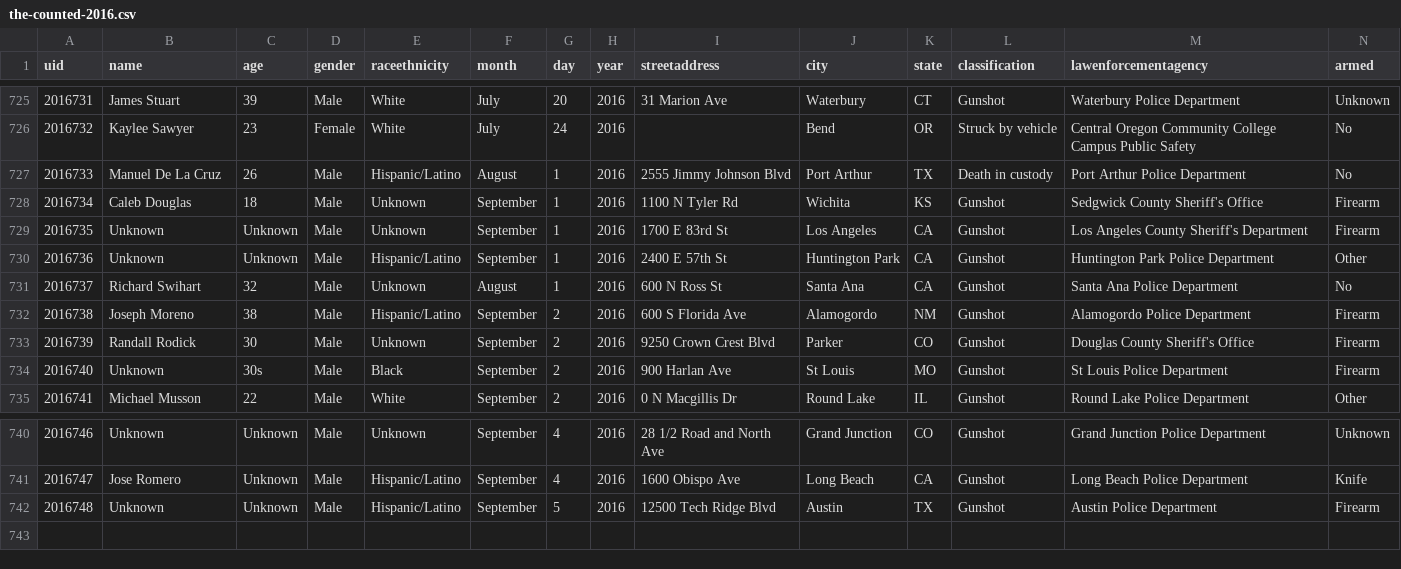
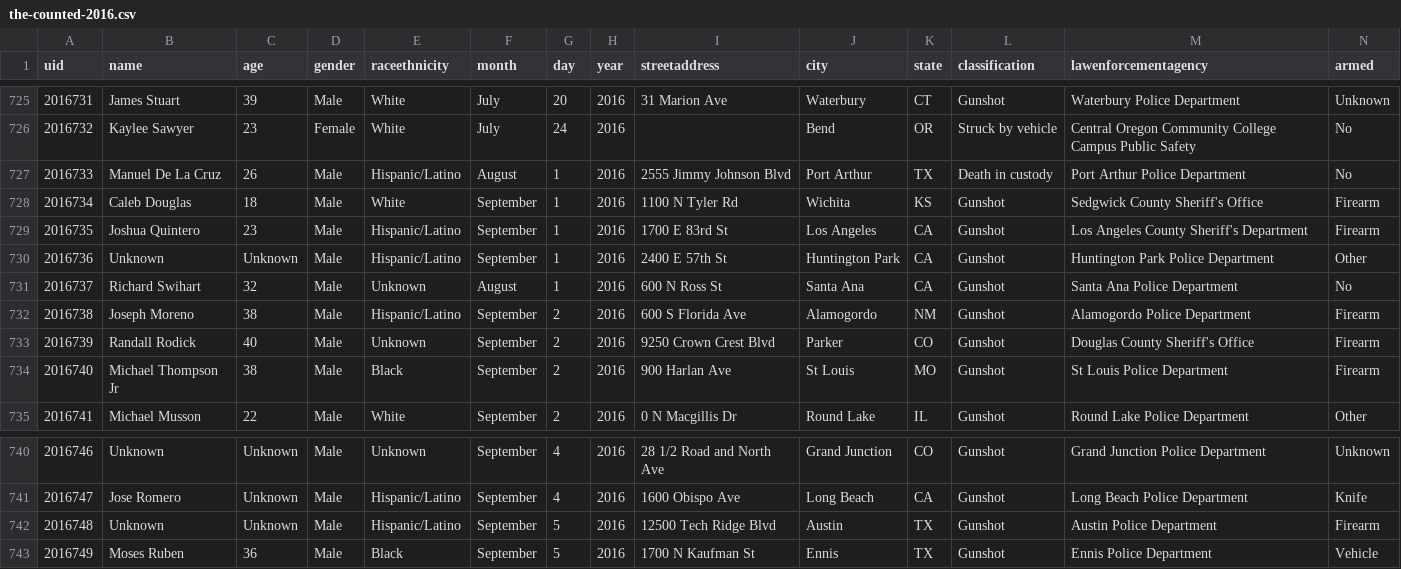
Before and after one commit to tigrevol8888/thecounted, a CSV file: data/the-counted-2016.csv, drawn as a sheet; only a part is shown, gaps mark what is left out.

Commit message:
Add Moses Ruben; update Randall Rodick and 3 others

```diff
--- a/data/the-counted-2016.csv
+++ b/data/the-counted-2016.csv
@@ -727,4 +727,4 @@ uid,name,age,gender,raceethnicity,month,day,year,streetaddress,city,state,classi
 "2016733","Manuel De La Cruz","26","Male","Hispanic/Latino","August","1","2016","2555 Jimmy Johnson Blvd","Port Arthur","TX","Death in custody","Port Arthur Police Department","No"
-"2016734","Caleb Douglas","18","Male","Unknown","September","1","2016","1100 N Tyler Rd","Wichita","KS","Gunshot","Sedgwick County Sheriff's Office","Firearm"
-"2016735","Unknown","Unknown","Male","Unknown","September","1","2016","1700 E 83rd St","Los Angeles","CA","Gunshot","Los Angeles County Sheriff's Department","Firearm"
+"2016734","Caleb Douglas","18","Male","White","September","1","2016","1100 N Tyler Rd","Wichita","KS","Gunshot","Sedgwick County Sheriff's Office","Firearm"
+"2016735","Joshua Quintero","23","Male","Hispanic/Latino","September","1","2016","1700 E 83rd St","Los Angeles","CA","Gunshot","Los Angeles County Sheriff's Department","Firearm"
 "2016736","Unknown","Unknown","Male","Hispanic/Latino","September","1","2016","2400 E 57th St","Huntington Park","CA","Gunshot","Huntington Park Police Department","Other"
@@ -732,4 +732,4 @@ uid,name,age,gender,raceethnicity,month,day,year,streetaddress,city,state,classi
 "2016738","Joseph Moreno","38","Male","Hispanic/Latino","September","2","2016","600 S Florida Ave","Alamogordo","NM","Gunshot","Alamogordo Police Department","Firearm"
-"2016739","Randall Rodick","30","Male","Unknown","September","2","2016","9250 Crown Crest Blvd","Parker","CO","Gunshot","Douglas County Sheriff's Office","Firearm"
-"2016740","Unknown","30s","Male","Black","September","2","2016","900 Harlan Ave","St Louis","MO","Gunshot","St Louis Police Department","Firearm"
+"2016739","Randall Rodick","40","Male","Unknown","September","2","2016","9250 Crown Crest Blvd","Parker","CO","Gunshot","Douglas County Sheriff's Office","Firearm"
+"2016740","Michael Thompson Jr","38","Male","Black","September","2","2016","900 Harlan Ave","St Louis","MO","Gunshot","St Louis Police Department","Firearm"
 "2016741","Michael Musson","22","Male","White","September","2","2016","0 N Macgillis Dr","Round Lake","IL","Gunshot","Round Lake Police Department","Other"
@@ -742 +742,2 @@ uid,name,age,gender,raceethnicity,month,day,year,streetaddress,city,state,classi
 "2016748","Unknown","Unknown","Male","Hispanic/Latino","September","5","2016","12500 Tech Ridge Blvd","Austin","TX","Gunshot","Austin Police Department","Firearm"
+"2016749","Moses Ruben","36","Male","Black","September","5","2016","1700 N Kaufman St","Ennis","TX","Gunshot","Ennis Police Department","Vehicle"
```
